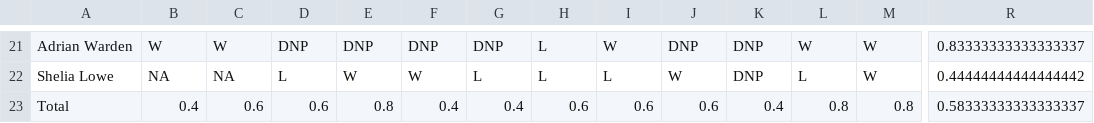
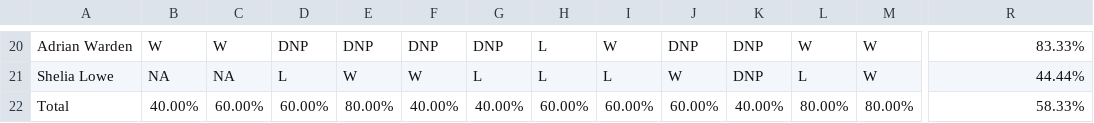
Before and after one commit to berryscottr/magic-8ball, a CSV file: data/Fall2022Schedule.csv, drawn as a sheet; only a part is shown, gaps mark what is left out; addresses are those after the commit; the diff covers the shown part only; the diff names each change by its address in the sheet, - before the commit and + after, or states it on an @@ line.

```diff
--- a/data/Fall2022Schedule.csv
+++ b/data/Fall2022Schedule.csv
-R20: 0.83333333333333337
+R20: 83.33%
-R21: 0.44444444444444442
+R21: 44.44%
-B22: 0.4
+B22: 40.00%
-C22: 0.6
+C22: 60.00%
-D22: 0.6
+D22: 60.00%
-E22: 0.8
+E22: 80.00%
-F22: 0.4
+F22: 40.00%
-G22: 0.4
+G22: 40.00%
-H22: 0.6
+H22: 60.00%
-I22: 0.6
+I22: 60.00%
-J22: 0.6
+J22: 60.00%
-K22: 0.4
+K22: 40.00%
-L22: 0.8
+L22: 80.00%
-M22: 0.8
+M22: 80.00%
-R22: 0.58333333333333337
+R22: 58.33%
```
Also changed, not shown: 1 removed row and 58 edited cells elsewhere in this file, 1 other file.
